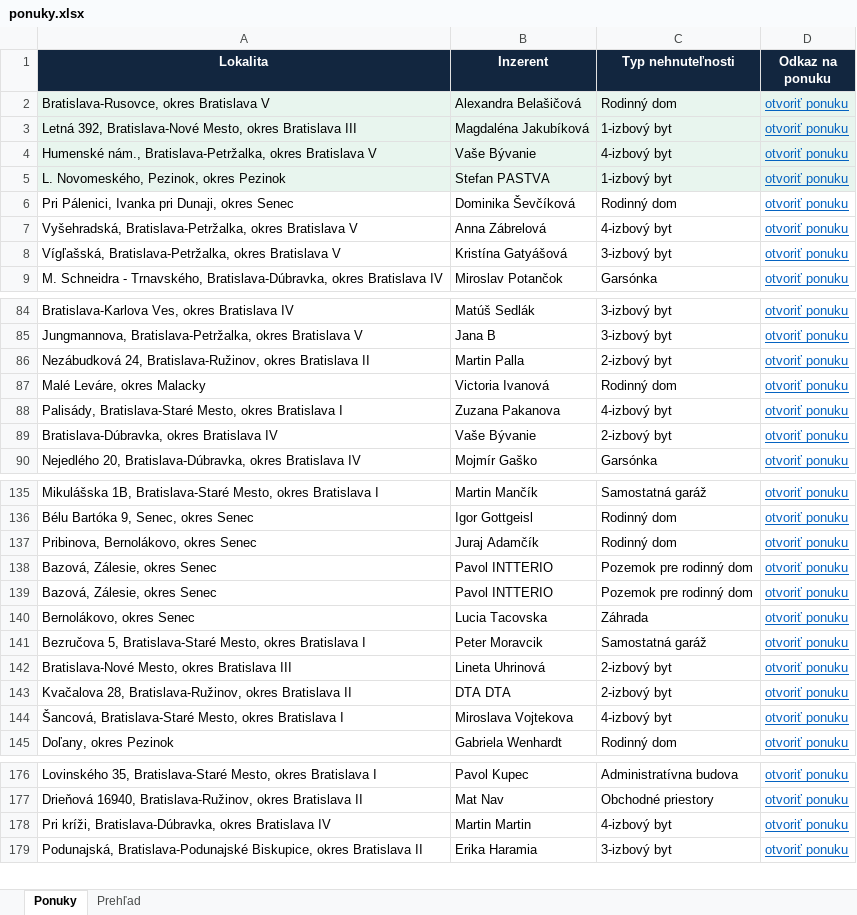
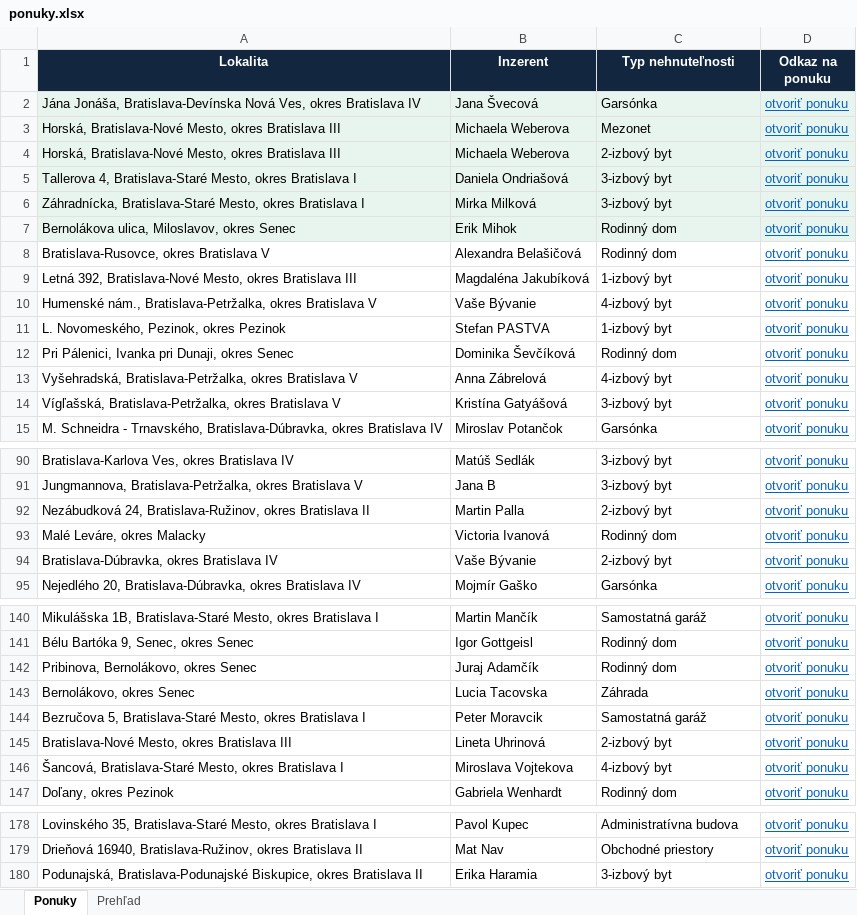
Before and after one commit to mrkubis-nest/nehnutelnosti-scraper, an Excel workbook: public/ponuky.xlsx, sheet Ponuky, drawn as a sheet; only a part is shown, gaps mark what is left out; values as stored, in another font and other column widths than the file's, no borders; removed rows and columns are numbered as before the commit, all else as after; the diff covers the shown part only; the diff names each change by its address in the sheet, - before the commit and + after, or states it on an @@ line.

```diff
--- a/public/ponuky.xlsx (sheet Ponuky)
+++ b/public/ponuky.xlsx (sheet Ponuky)
+row 2: Jána Jonáša, Bratislava-Devínska Nová Ves, okres Bratislava IV | Jana Švecová | Garsónka | otvoriť ponuku
+row 3: Horská, Bratislava-Nové Mesto, okres Bratislava III | Michaela Weberova | Mezonet | otvoriť ponuku
+row 4: Horská, Bratislava-Nové Mesto, okres Bratislava III | Michaela Weberova | 2-izbový byt | otvoriť ponuku
+row 5: Tallerova 4, Bratislava-Staré Mesto, okres Bratislava I | Daniela Ondriašová | 3-izbový byt | otvoriť ponuku
+row 6: Záhradnícka, Bratislava-Staré Mesto, okres Bratislava I | Mirka Milková | 3-izbový byt | otvoriť ponuku
+row 7: Bernolákova ulica, Miloslavov, okres Senec | Erik Mihok | Rodinný dom | otvoriť ponuku
-A8:D11 fill: #E8F5EE
+A8:D11 fill: none
-row 88: Palisády, Bratislava-Staré Mesto, okres Bratislava I | Zuzana Pakanova | 4-izbový byt | otvoriť ponuku
-row 138: Bazová, Zálesie, okres Senec | Pavol INTTERIO | Pozemok pre rodinný dom | otvoriť ponuku
-row 139: Bazová, Zálesie, okres Senec | Pavol INTTERIO | Pozemok pre rodinný dom | otvoriť ponuku
-row 143: Kvačalova 28, Bratislava-Ružinov, okres Bratislava II | DTA DTA | 2-izbový byt | otvoriť ponuku
-row 178: Pri kríži, Bratislava-Dúbravka, okres Bratislava IV | Martin Martin | 4-izbový byt | otvoriť ponuku
```
Also changed, not shown: 2 removed rows elsewhere in this sheet, sheet Prehľad, 2 other files.
